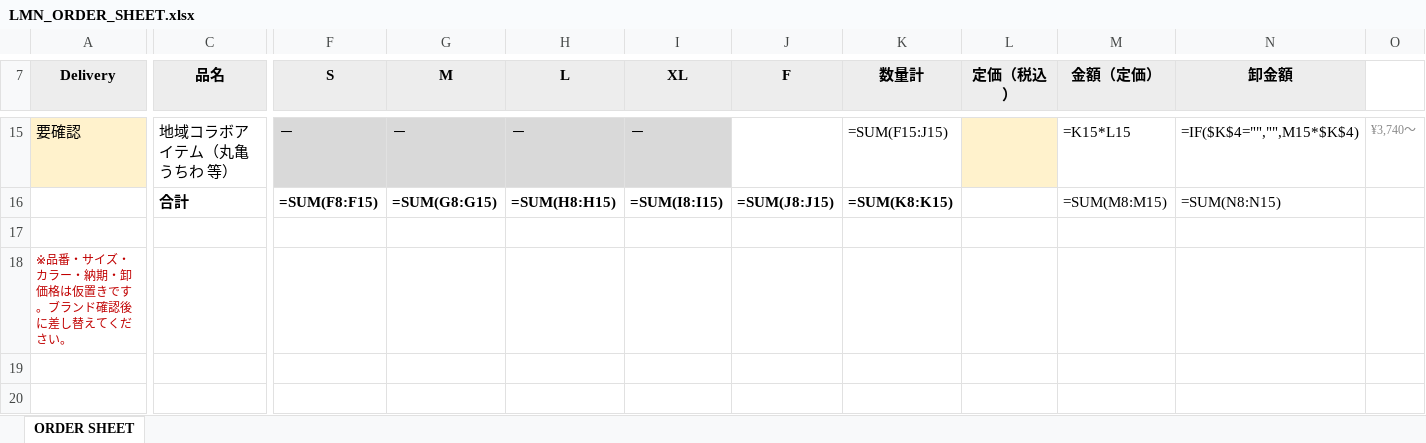
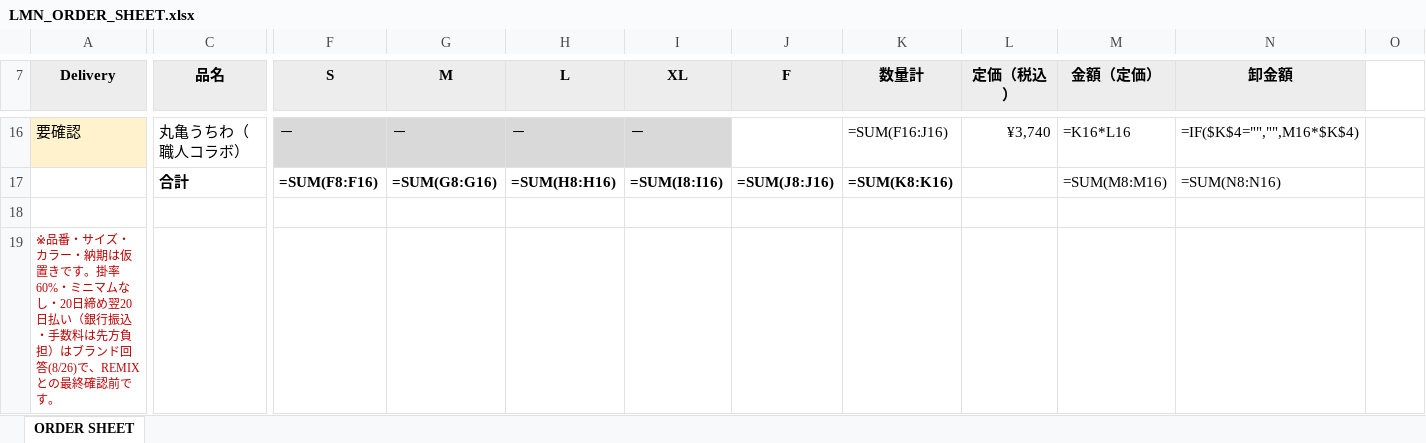
Before and after one commit to stylistsudo-beep/le-ciel-bleu-dashboard, an Excel workbook: LOVE MY NEIGHBORHOOD/LMN_ORDER_SHEET.xlsx, sheet ORDER SHEET, drawn as a sheet; only a part is shown, gaps mark what is left out; values as stored, in another font and other column widths than the file's, no borders; formulas without a stored value are shown as written; addresses are those after the commit; the diff covers the shown part only; the diff names each change by its address in the sheet, - before the commit and + after, or states it on an @@ line.

```diff
--- a/LOVE MY NEIGHBORHOOD/LMN_ORDER_SHEET.xlsx (sheet ORDER SHEET)
+++ b/LOVE MY NEIGHBORHOOD/LMN_ORDER_SHEET.xlsx (sheet ORDER SHEET)
-C16 (品名): 地域コラボアイテム（丸亀うちわ 等）
+C16 (品名): 丸亀うちわ（職人コラボ）
-K16 (数量計): =SUM(F15:J15)
+K16 (数量計): =SUM(F16:J16)
-L16 (定価（税込）): (empty)
+L16 (定価（税込）): ¥3,740
-L16 fill: #FFF2CC
+L16 fill: none
-M16 (金額（定価）): =K15*L15
+M16 (金額（定価）): =K16*L16
-N16 (卸金額): =IF($K$4="","",M15*$K$4)
+N16 (卸金額): =IF($K$4="","",M16*$K$4)
-O16: ¥3,740〜
+O16: (empty)
-F17 (S): =SUM(F8:F15)
+F17 (S): =SUM(F8:F16)
-G17 (M): =SUM(G8:G15)
+G17 (M): =SUM(G8:G16)
-H17 (L): =SUM(H8:H15)
+H17 (L): =SUM(H8:H16)
-I17 (XL): =SUM(I8:I15)
+I17 (XL): =SUM(I8:I16)
-J17 (F): =SUM(J8:J15)
+J17 (F): =SUM(J8:J16)
-K17 (数量計): =SUM(K8:K15)
+K17 (数量計): =SUM(K8:K16)
-M17 (金額（定価）): =SUM(M8:M15)
+M17 (金額（定価）): =SUM(M8:M16)
-N17 (卸金額): =SUM(N8:N15)
+N17 (卸金額): =SUM(N8:N16)
-A19 (Delivery): …ー・納期・卸価格は仮置きです。ブランド確認後に差し替えてください。
+A19 (Delivery): …ー・納期は仮置きです。掛率60%・ミニマムなし・20日締め翌20日払い（銀行振込・手数料は先方負担）はブランド回答(8/26)で、REMIXとの最終確認前です。
```
Also changed, not shown: 1 added row, 26 edited cells and cell formats elsewhere in this sheet, 1 other file.
